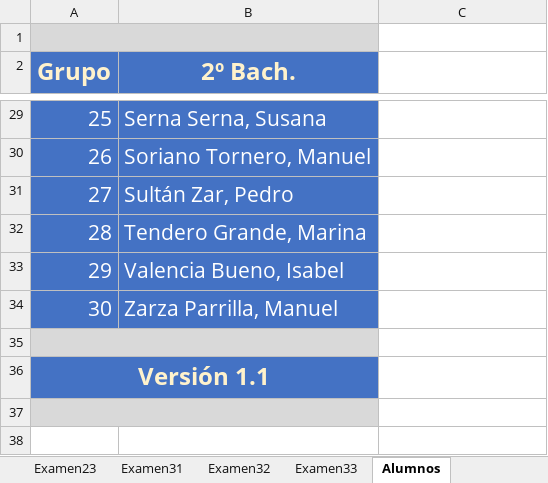
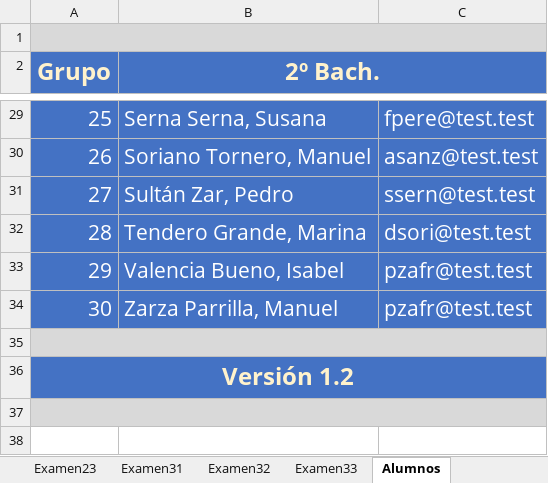
Before and after one commit to rmontanana/evaluacion2bachLOMCE, an Excel workbook: Examenes.xlsm, sheet Alumnos, drawn as a sheet; only a part is shown, gaps mark what is left out; values as stored, in another font and other column widths than the file's, no borders; the diff covers the shown part only; the diff names each change by its address in the sheet, - before the commit and + after, or states it on an @@ line.

```diff
--- a/Examenes.xlsm (sheet Alumnos)
+++ b/Examenes.xlsm (sheet Alumnos)
-A1:B1 merged
+A1:C1 merged
-C1 fill: none
+C1 fill: #D9D9D9
+B2:C2 merged
-C2 fill: none
+C2 fill: #4472C4
-C29:C34 fill: none
+C29:C34 fill: #4472C4
-C29: (empty)
+C29: fpere@test.test
-C30: (empty)
+C30: asanz@test.test
-C31: (empty)
+C31: ssern@test.test
-C32: (empty)
+C32: dsori@test.test
-C33:C34: (empty)
+C33:C34: pzafr@test.test
-A35:B35 merged
+A35:C35 merged
-C35 fill: none
+C35 fill: #D9D9D9
-A36 (Grupo): Versión 1.1
+A36 (Grupo): Versión 1.2
-A36:B36 merged
+A36:C36 merged
-C36 fill: none
+C36 fill: #4472C4
-A37:B37 merged
+A37:C37 merged
-C37 fill: none
+C37 fill: #D9D9D9
```
Also changed, not shown: 25 edited cells, cell formats and merged cells elsewhere in this sheet, sheet Examen33, sheet Examen32, sheet Examen31, sheet Examen12, sheet Examen13, sheet Examen11, 3 more sheets, Evaluacion.xlsm, FillForm.xlsm, 13 other files.
